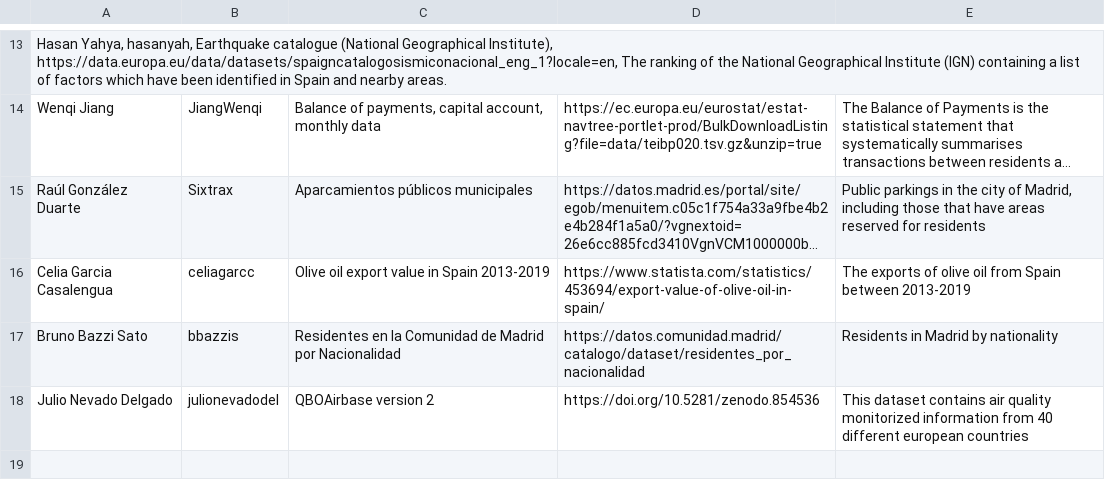
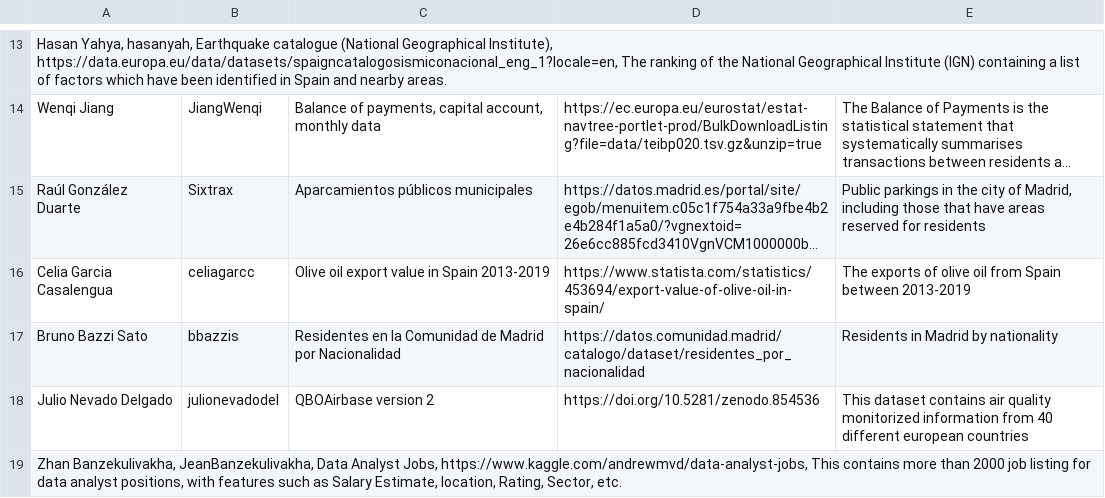
Before and after one commit to javiegal/Curso2021-2022-ODKG, a CSV file: Assignment1/DatasetDescriptions.csv, drawn as a sheet; only a part is shown, gaps mark what is left out; long unchanged cells end in ….

Commit message:
Assigment 1: add new dataset.

```diff
--- a/Assignment1/DatasetDescriptions.csv
+++ b/Assignment1/DatasetDescriptions.csv
@@ -18 +18,2 @@ Bruno Bazzi Sato; bbazzis; Residentes en la Comunidad de Madrid por Nacionalidad
 Julio Nevado Delgado;julionevadodel;QBOAirbase version 2;https://doi.org/10.5281/zenodo.854536;This dataset contains air quality monitorized information from 40 different european countries
+Zhan Banzekulivakha, JeanBanzekulivakha, Data Analyst Jobs, https://www.kaggle.com/andrewmvd/data-analyst-jobs, This contains more than 2000 job listing for data analyst positions, with features such as Salary Estimate, location, Rating, Sector, etc.
```
